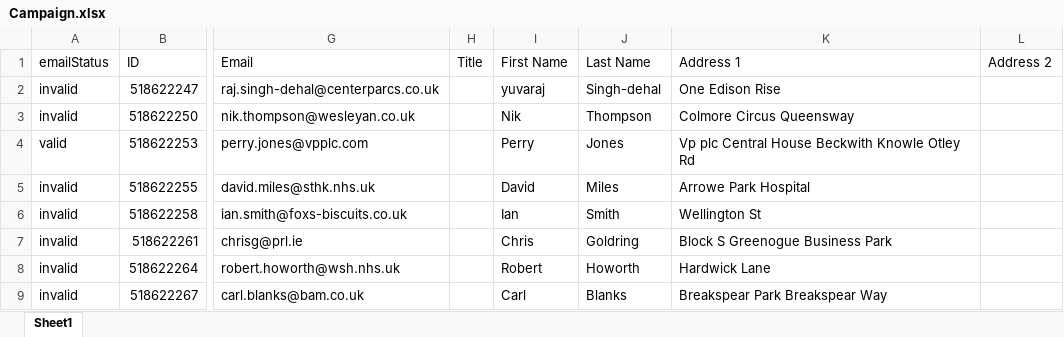
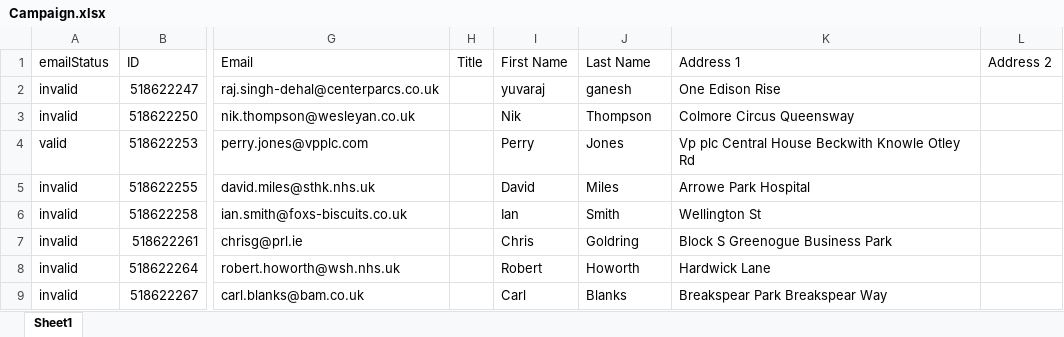
Before and after one commit to YuvarajParimalam/Leedscale-Automation, an Excel workbook: Campaign.xlsx, sheet Sheet1, drawn as a sheet; only a part is shown, gaps mark what is left out; values as stored, in another font and other column widths than the file's, no borders; the diff names each change by its address in the sheet, - before the commit and + after, or states it on an @@ line.

```diff
--- a/Campaign.xlsx (sheet Sheet1)
+++ b/Campaign.xlsx (sheet Sheet1)
-J2 (Last Name): Singh-dehal
+J2 (Last Name): ganesh
```
Also changed, not shown: 15 other files.
